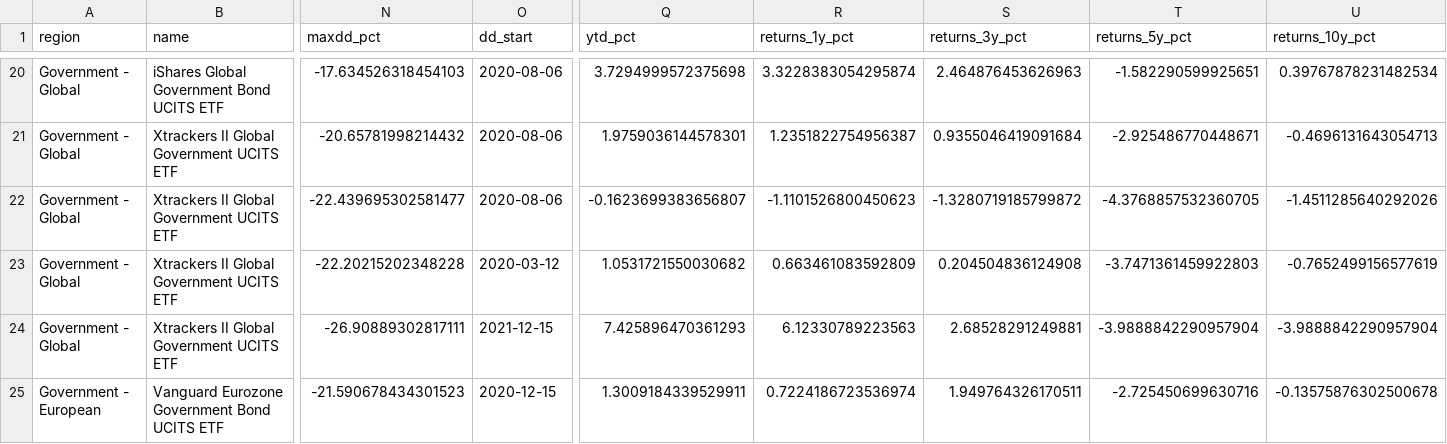
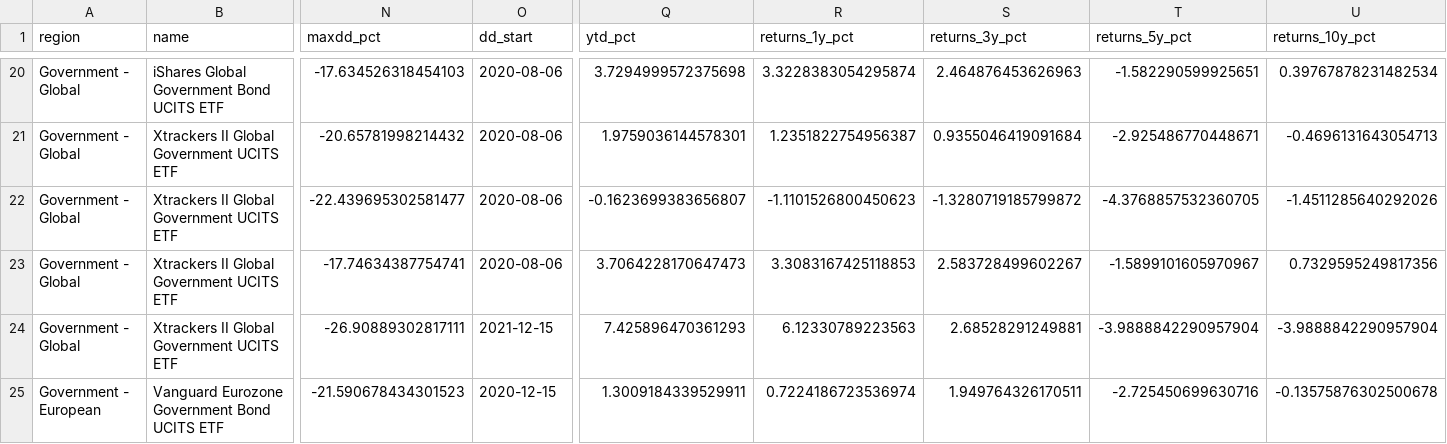
Before and after one commit to bankeronwheels/quilt-outputs, a CSV file: longterm_etf_metrics.csv, drawn as a sheet; only a part is shown, gaps mark what is left out; the diff names each change by its address in the sheet, - before the commit and + after, or states it on an @@ line.

Commit message:
Update longterm ETF data (CSV + JSON + Excel prices) [skip ci]

```diff
--- a/longterm_etf_metrics.csv
+++ b/longterm_etf_metrics.csv
-N23 (maxdd_pct): -22.20215202348228
+N23 (maxdd_pct): -17.74634387754741
-O23 (dd_start): 2020-03-12
+O23 (dd_start): 2020-08-06
-Q23 (ytd_pct): 1.0531721550030682
+Q23 (ytd_pct): 3.7064228170647473
-R23 (returns_1y_pct): 0.663461083592809
+R23 (returns_1y_pct): 3.3083167425118853
-S23 (returns_3y_pct): 0.204504836124908
+S23 (returns_3y_pct): 2.583728499602267
-T23 (returns_5y_pct): -3.7471361459922803
+T23 (returns_5y_pct): -1.5899101605970967
-U23 (returns_10y_pct): -0.7652499156577619
+U23 (returns_10y_pct): 0.7329595249817356
```
Also changed, not shown: 2 other files.
